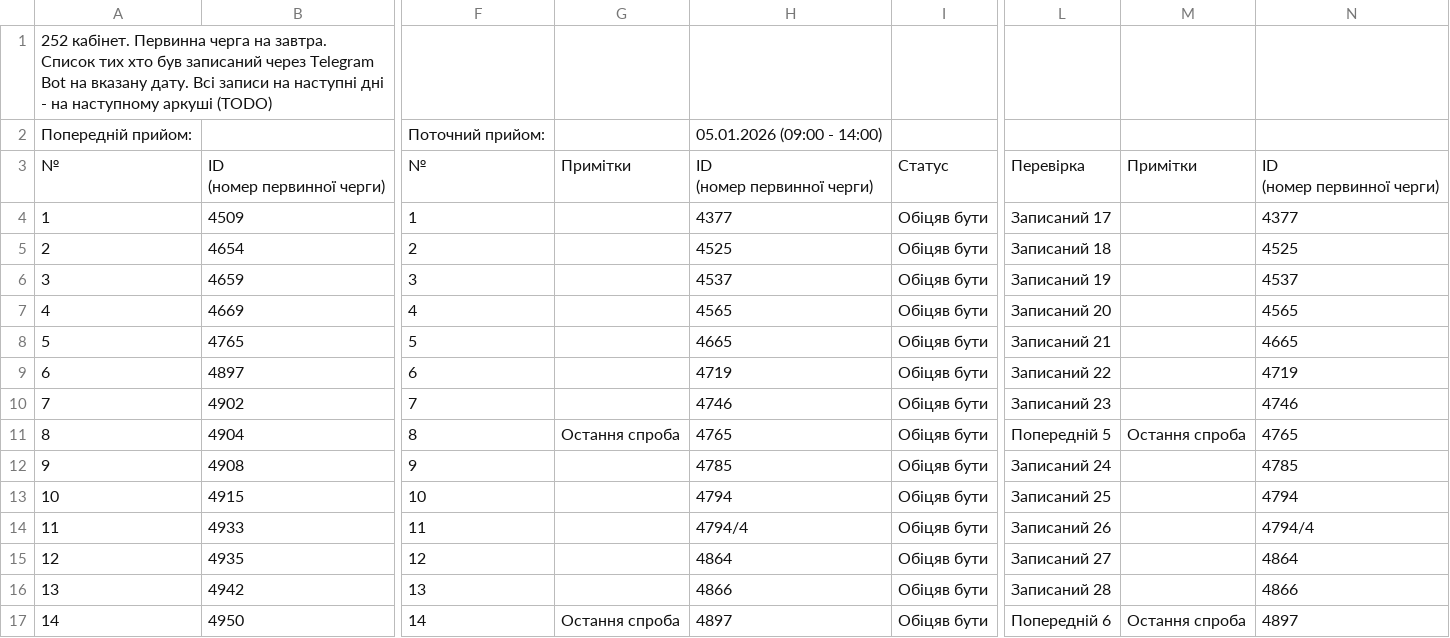
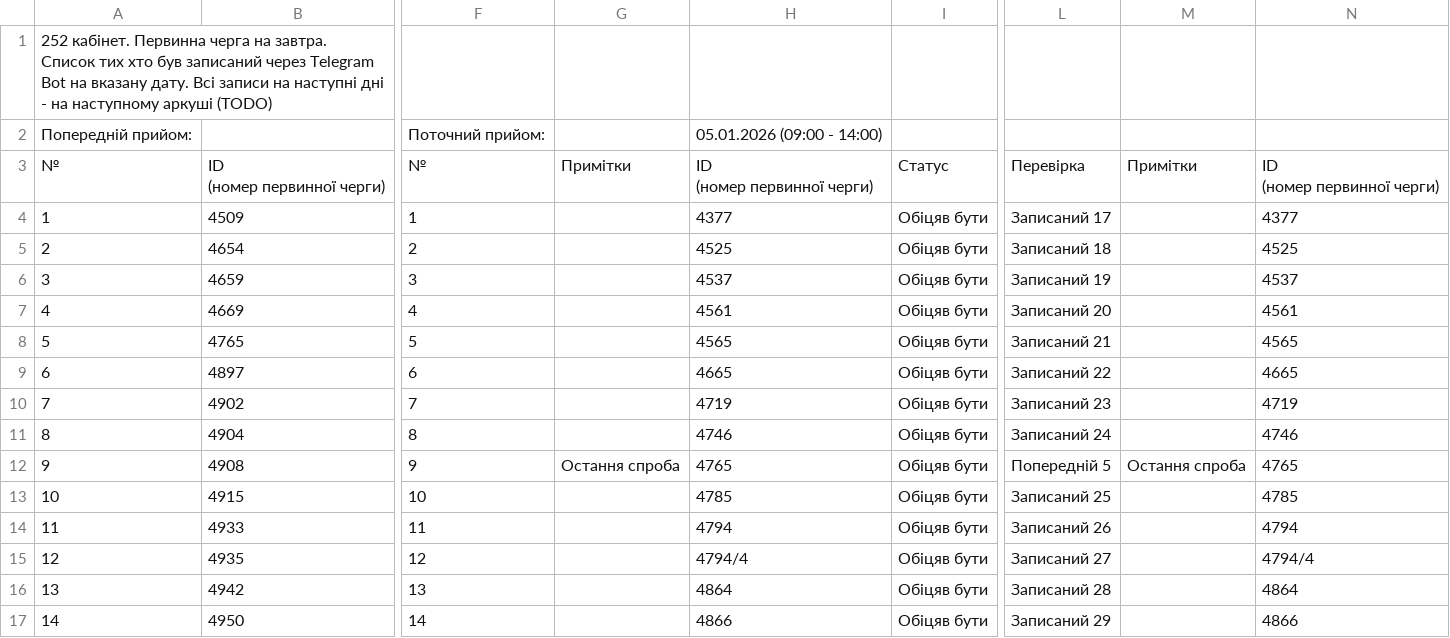
Before and after one commit to zbstof/vlk-zakrevskoho, a CSV file: daily_sheets_cache/2026-01-05.csv, drawn as a sheet; only a part is shown, gaps mark what is left out; the diff covers the shown part only; the diff names each change by its address in the sheet, - before the commit and + after, or states it on an @@ line.

```diff
--- a/daily_sheets_cache/2026-01-05.csv
+++ b/daily_sheets_cache/2026-01-05.csv
-H7: 4565
+H7: 4561
-N7: 4565
+N7: 4561
-H8: 4665
+H8: 4565
-N8: 4665
+N8: 4565
-H9: 4719
+H9: 4665
-N9: 4719
+N9: 4665
-H10: 4746
+H10: 4719
-N10: 4746
+N10: 4719
-G11: Остання спроба
+G11: (empty)
-H11: 4765
+H11: 4746
-L11: Попередній 5
+L11: Записаний 24
-M11: Остання спроба
+M11: (empty)
-N11: 4765
+N11: 4746
-G12: (empty)
+G12: Остання спроба
-H12: 4785
+H12: 4765
-L12: Записаний 24
+L12: Попередній 5
-M12: (empty)
+M12: Остання спроба
-N12: 4785
+N12: 4765
-H13: 4794
+H13: 4785
-N13: 4794
+N13: 4785
-H14: 4794/4
+H14: 4794
-N14: 4794/4
+N14: 4794
-H15: 4864
+H15: 4794/4
-N15: 4864
+N15: 4794/4
-H16: 4866
+H16: 4864
-N16: 4866
+N16: 4864
-G17: Остання спроба
+G17: (empty)
-H17: 4897
+H17: 4866
-L17: Попередній 6
+L17: Записаний 29
-M17: Остання спроба
+M17: (empty)
-N17: 4897
+N17: 4866
```
Also changed, not shown: 164 edited cells elsewhere in this file.
